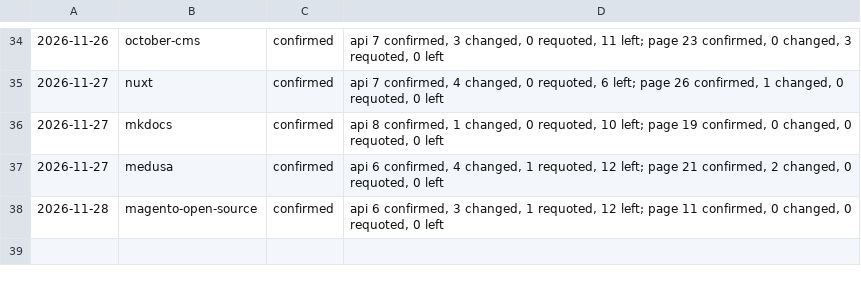
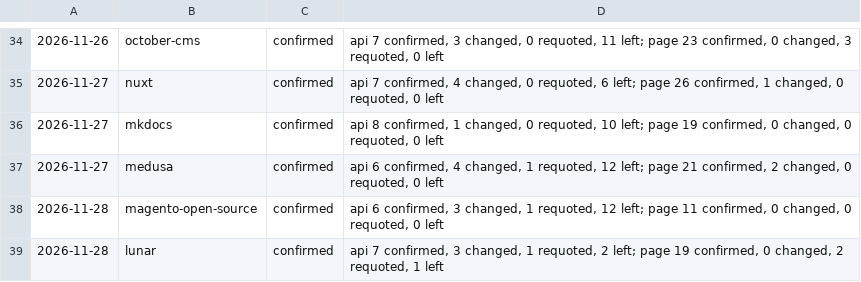
Before and after one commit to fortrabbit/findsoftware, a TSV file: research/refresh-log.tsv, drawn as a sheet; only a part is shown, gaps mark what is left out; the diff names each change by its address in the sheet, - before the commit and + after, or states it on an @@ line.

```diff
--- a/research/refresh-log.tsv
+++ b/research/refresh-log.tsv
+row 39: 2026-11-28 | lunar | confirmed | api 7 confirmed, 3 changed, 1 requoted, 2 left; page 19 confirmed, 0 changed, 2 requoted, 1 left
```
Also changed, not shown: 1 other file.
